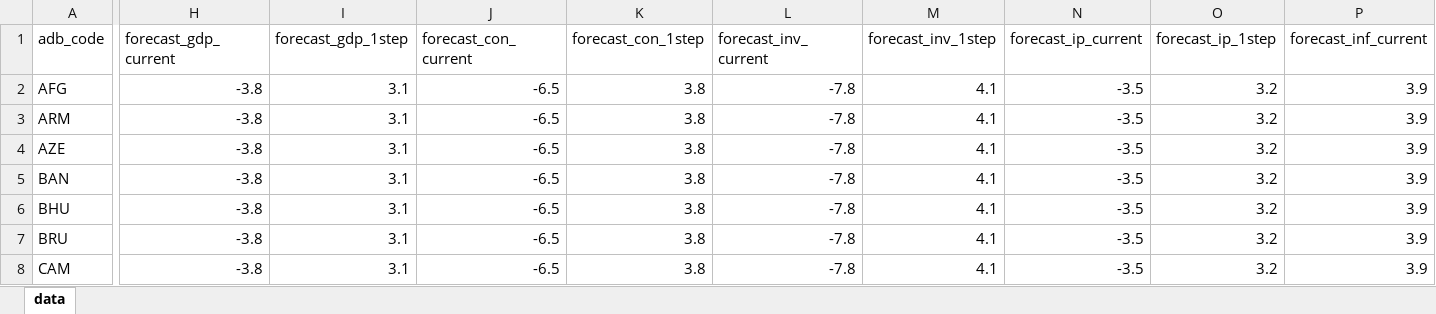
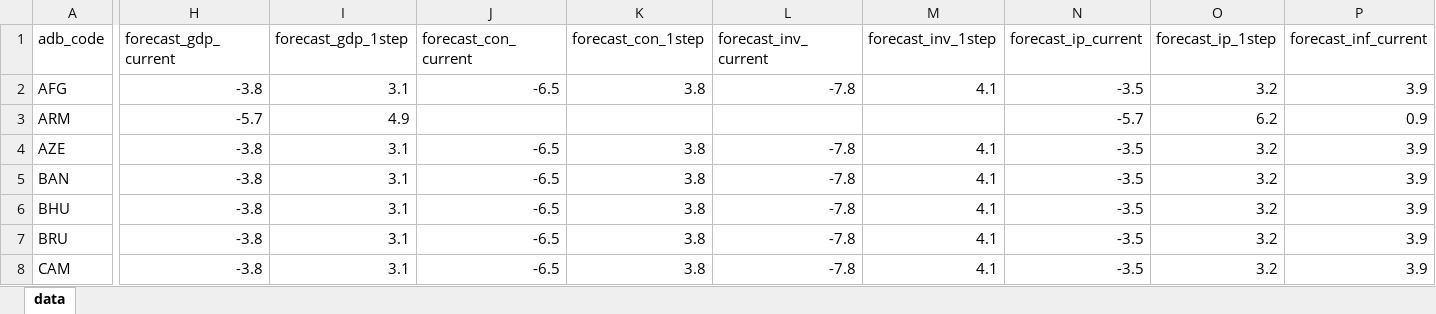
Before and after one commit to jessonpagaduan/ADO-Russia, an Excel workbook: all-data.xlsx, sheet data, drawn as a sheet; only a part is shown, gaps mark what is left out; values as stored, in another font and other column widths than the file's, no borders; the diff covers the shown part only; the diff names each change by its address in the sheet, - before the commit and + after, or states it on an @@ line.

```diff
--- a/all-data.xlsx (sheet data)
+++ b/all-data.xlsx (sheet data)
-H3 (forecast_gdp_current): -3.8
+H3 (forecast_gdp_current): -5.7
-I3 (forecast_gdp_1step): 3.1
+I3 (forecast_gdp_1step): 4.9
-J3 (forecast_con_current): -6.5
+J3 (forecast_con_current): (empty)
-K3 (forecast_con_1step): 3.8
+K3 (forecast_con_1step): (empty)
-L3 (forecast_inv_current): -7.8
+L3 (forecast_inv_current): (empty)
-M3 (forecast_inv_1step): 4.1
+M3 (forecast_inv_1step): (empty)
-N3 (forecast_ip_current): -3.5
+N3 (forecast_ip_current): -5.7
-O3 (forecast_ip_1step): 3.2
+O3 (forecast_ip_1step): 6.2
-P3 (forecast_inf_current): 3.9
+P3 (forecast_inf_current): 0.9
```
Also changed, not shown: 1 edited cell elsewhere in this sheet, 1 other file.
